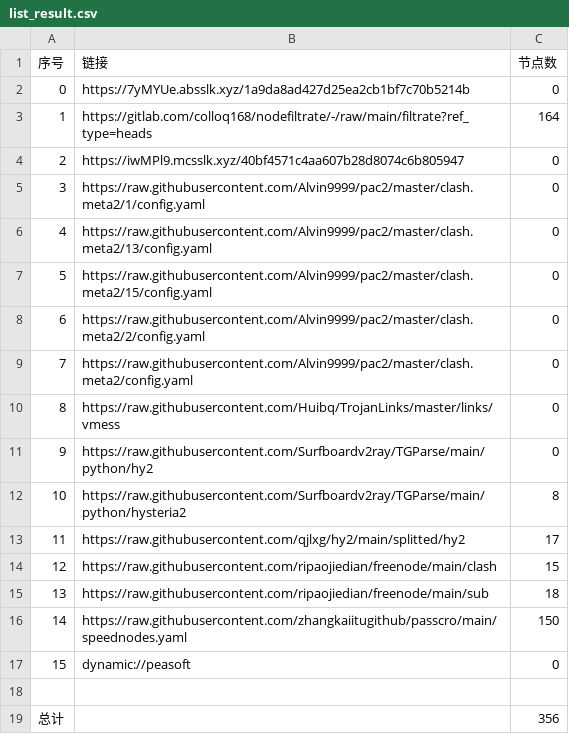
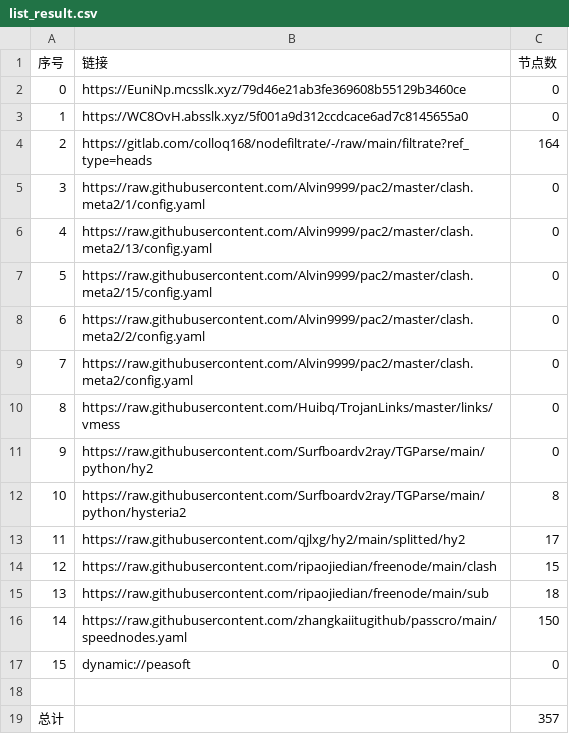
Before and after one commit to q291581201/NoMoreWalls, a CSV file: list_result.csv, drawn as a sheet.

```diff
--- a/list_result.csv
+++ b/list_result.csv
@@ -1,5 +1,5 @@
 序号,链接,节点数
-0,https://7yMYUe.absslk.xyz/1a9da8ad427d25ea2cb1bf7c70b5214b,0
-1,https://gitlab.com/colloq168/nodefiltrate/-/raw/main/filtrate?ref_type=heads,164
-2,https://iwMPl9.mcsslk.xyz/40bf4571c4aa607b28d8074c6b805947,0
+0,https://EuniNp.mcsslk.xyz/79d46e21ab3fe369608b55129b3460ce,0
+1,https://WC8OvH.absslk.xyz/5f001a9d312ccdcace6ad7c8145655a0,0
+2,https://gitlab.com/colloq168/nodefiltrate/-/raw/main/filtrate?ref_type=heads,164
 3,https://raw.githubusercontent.com/Alvin9999/pac2/master/clash.meta2/1/config.yaml,0
@@ -18,2 +18,2 @@
 
-总计,,356
+总计,,357
```
Also changed, not shown: 22 other files.
